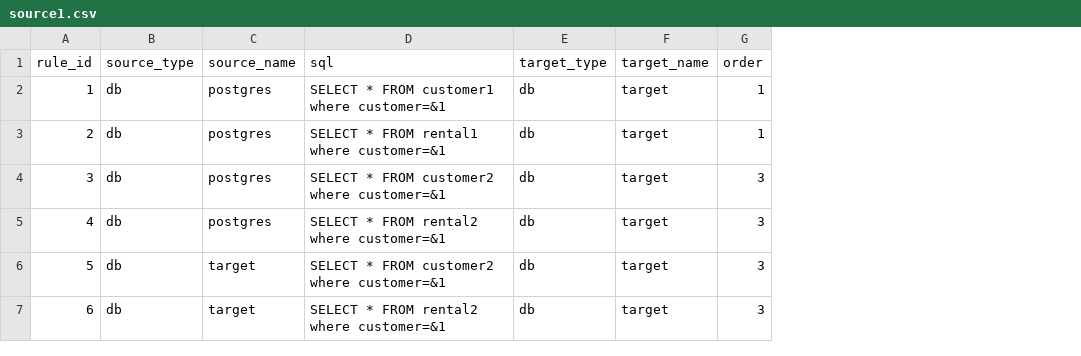
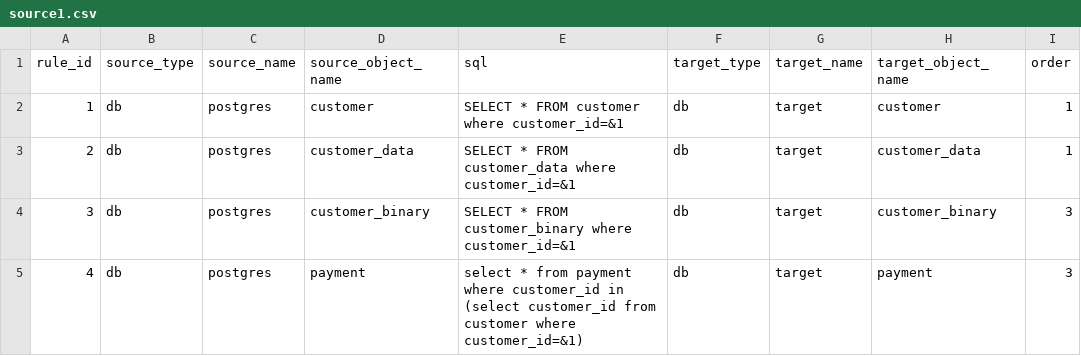
Before and after one commit to avico78/ADI, a CSV file: adi/oob_celery/mapping_rules/source1.csv, drawn as a sheet; removed rows and columns are numbered as before the commit, all else as after; the diff names each change by its address in the sheet, - before the commit and + after, or states it on an @@ line.

```diff
--- a/adi/oob_celery/mapping_rules/source1.csv
+++ b/adi/oob_celery/mapping_rules/source1.csv
+column D (source_object_name), rows 2-5: customer | customer_data | customer_binary | payment
+column H (target_object_name), rows 2-5: customer | customer_data | customer_binary | payment
-E2 (sql): SELECT * FROM customer1 where customer=&1
+E2 (sql): SELECT * FROM customer where customer_id=&1
-E3 (sql): SELECT * FROM rental1 where customer=&1
+E3 (sql): SELECT * FROM customer_data where customer_id=&1
-E4 (sql): …* FROM customer2 where customer=&1
+E4 (sql): …* FROM customer_binary where customer_id=&1
-E5 (sql): SELECT * FROM rental2 where customer=&1
+E5 (sql): select * from payment where customer_id in (select customer_id from customer where customer_id=&1)
-row 6: 5 | db | target | SELECT * FROM customer2 where customer=&1 | db | target | 3
-row 7: 6 | db | target | SELECT * FROM rental2 where customer=&1 | db | target | 3
```
Also changed, not shown: 10 other files.
